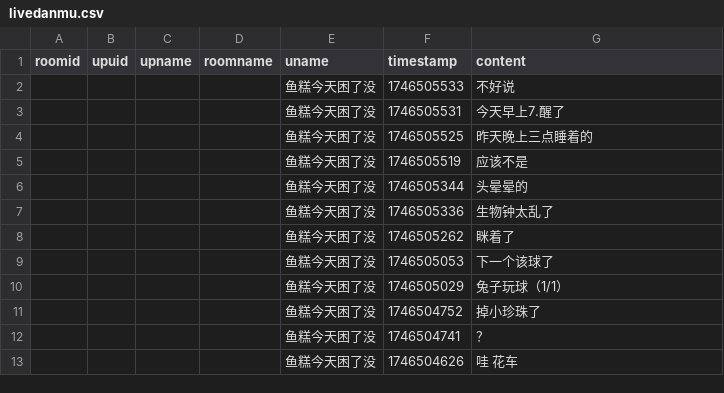
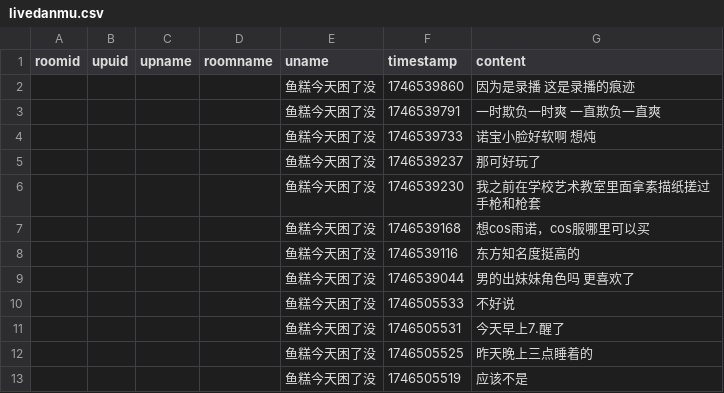
Before and after one commit to YurenHao0426/MuxianSexualRepressionHistory, a CSV file: livedanmu.csv, drawn as a sheet; only a part is shown; the shorter side is filled out with more unchanged rows; the diff names each change by its address in the sheet, - before the commit and + after, or states it on an @@ line.

```diff
--- a/livedanmu.csv
+++ b/livedanmu.csv
+row 2:  |  |  |  | 鱼糕今天困了没 | 1746539860 | 因为是录播 这是录播的痕迹
+row 3:  |  |  |  | 鱼糕今天困了没 | 1746539791 | 一时欺负一时爽 一直欺负一直爽
+row 4:  |  |  |  | 鱼糕今天困了没 | 1746539733 | 诺宝小脸好软啊 想炖
+row 5:  |  |  |  | 鱼糕今天困了没 | 1746539237 | 那可好玩了
+row 6:  |  |  |  | 鱼糕今天困了没 | 1746539230 | 我之前在学校艺术教室里面拿素描纸搓过手枪和枪套
+row 7:  |  |  |  | 鱼糕今天困了没 | 1746539168 | 想cos雨诺，cos服哪里可以买
+row 8:  |  |  |  | 鱼糕今天困了没 | 1746539116 | 东方知名度挺高的
+row 9:  |  |  |  | 鱼糕今天困了没 | 1746539044 | 男的出妹妹角色吗 更喜欢了
```
